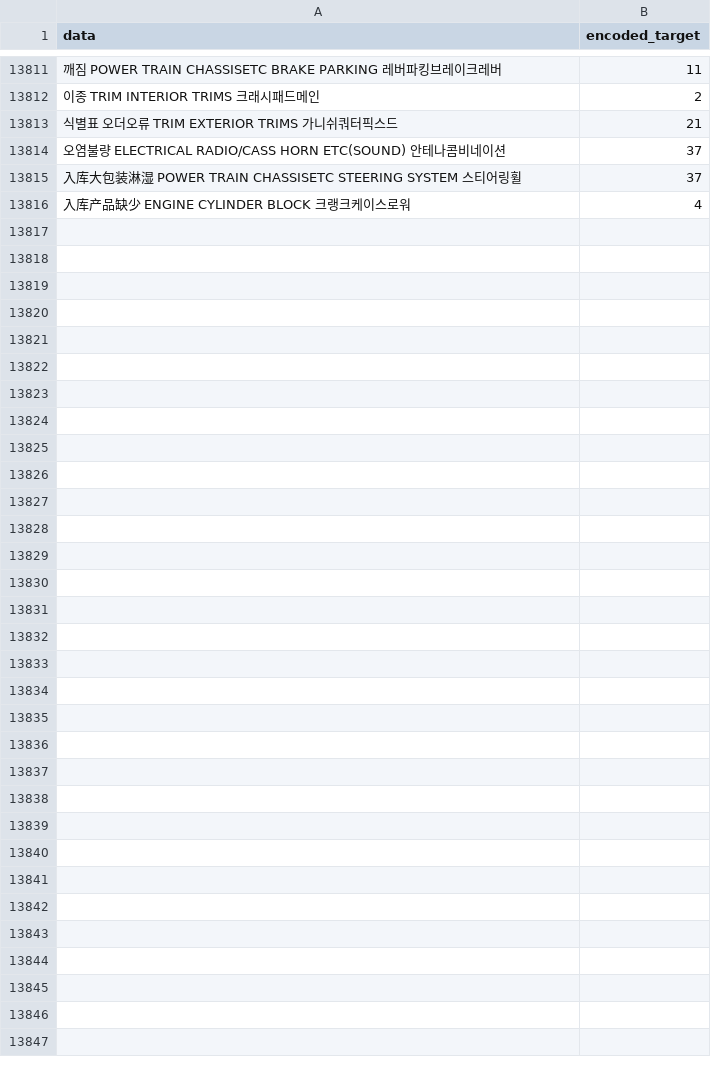
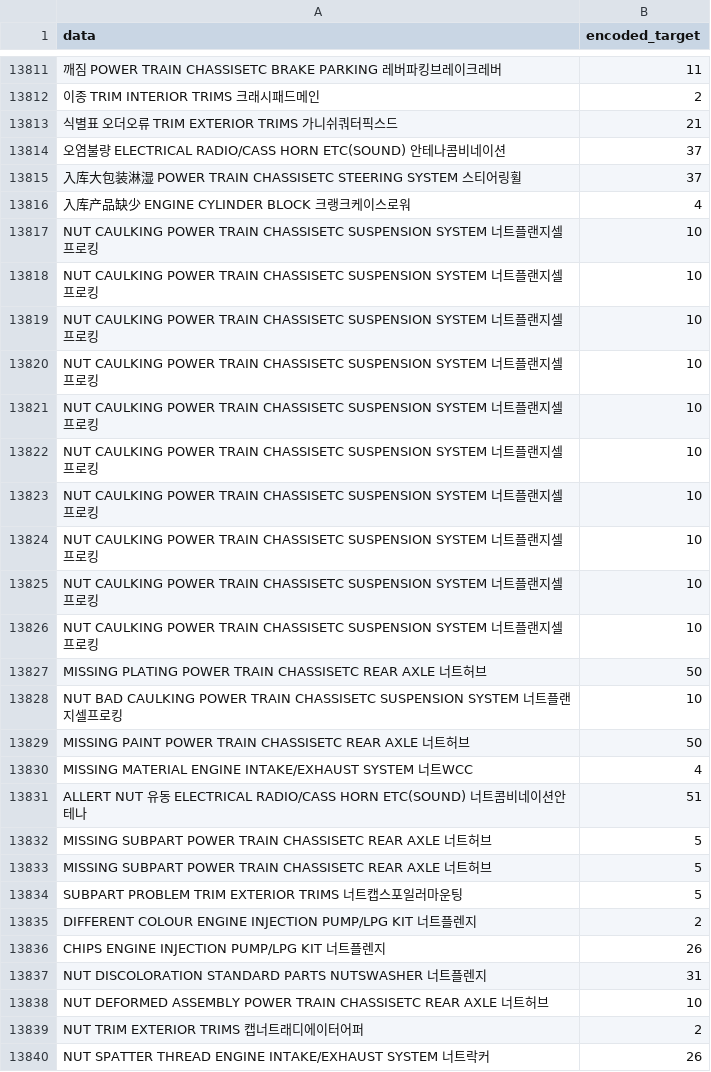
Before and after one commit to asahi8769/partmaster, a CSV file: files/spawn/experiment_data.csv, drawn as a sheet; only a part is shown, gaps mark what is left out; the diff covers the shown part only; the diff names each change by its address in the sheet, - before the commit and + after, or states it on an @@ line.

```diff
--- a/files/spawn/experiment_data.csv
+++ b/files/spawn/experiment_data.csv
+row 13817: NUT CAULKING POWER TRAIN CHASSISETC SUSPENSION SYSTEM 너트플랜지셀프로킹 | 10
+row 13818: NUT CAULKING POWER TRAIN CHASSISETC SUSPENSION SYSTEM 너트플랜지셀프로킹 | 10
+row 13819: NUT CAULKING POWER TRAIN CHASSISETC SUSPENSION SYSTEM 너트플랜지셀프로킹 | 10
+row 13820: NUT CAULKING POWER TRAIN CHASSISETC SUSPENSION SYSTEM 너트플랜지셀프로킹 | 10
+row 13821: NUT CAULKING POWER TRAIN CHASSISETC SUSPENSION SYSTEM 너트플랜지셀프로킹 | 10
+row 13822: NUT CAULKING POWER TRAIN CHASSISETC SUSPENSION SYSTEM 너트플랜지셀프로킹 | 10
+row 13823: NUT CAULKING POWER TRAIN CHASSISETC SUSPENSION SYSTEM 너트플랜지셀프로킹 | 10
+row 13824: NUT CAULKING POWER TRAIN CHASSISETC SUSPENSION SYSTEM 너트플랜지셀프로킹 | 10
+row 13825: NUT CAULKING POWER TRAIN CHASSISETC SUSPENSION SYSTEM 너트플랜지셀프로킹 | 10
+row 13826: NUT CAULKING POWER TRAIN CHASSISETC SUSPENSION SYSTEM 너트플랜지셀프로킹 | 10
+row 13827: MISSING PLATING POWER TRAIN CHASSISETC REAR AXLE 너트허브 | 50
+row 13828: NUT BAD CAULKING POWER TRAIN CHASSISETC SUSPENSION SYSTEM 너트플랜지셀프로킹 | 10
+row 13829: MISSING PAINT POWER TRAIN CHASSISETC REAR AXLE 너트허브 | 50
+row 13830: MISSING MATERIAL ENGINE INTAKE/EXHAUST SYSTEM 너트WCC | 4
+row 13831: ALLERT NUT 유동 ELECTRICAL RADIO/CASS HORN ETC(SOUND) 너트콤비네이션안테나 | 51
+row 13832: MISSING SUBPART POWER TRAIN CHASSISETC REAR AXLE 너트허브 | 5
+row 13833: MISSING SUBPART POWER TRAIN CHASSISETC REAR AXLE 너트허브 | 5
+row 13834: SUBPART PROBLEM TRIM EXTERIOR TRIMS 너트캡스포일러마운팅 | 5
+row 13835: DIFFERENT COLOUR ENGINE INJECTION PUMP/LPG KIT 너트플렌지 | 2
+row 13836: CHIPS ENGINE INJECTION PUMP/LPG KIT 너트플렌지 | 26
+row 13837: NUT DISCOLORATION STANDARD PARTS NUTSWASHER 너트플렌지 | 31
+row 13838: NUT DEFORMED ASSEMBLY POWER TRAIN CHASSISETC REAR AXLE 너트허브 | 10
+row 13839: NUT TRIM EXTERIOR TRIMS 캡너트래디에이터어퍼 | 2
+row 13840: NUT SPATTER THREAD ENGINE INTAKE/EXHAUST SYSTEM 너트락커 | 26
```
Also changed, not shown: 5 edited cells elsewhere in this file, 9 other files.
